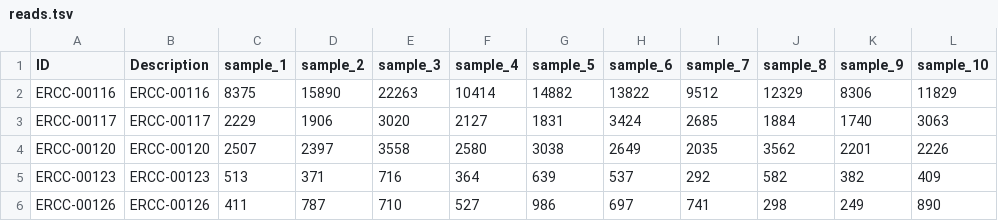
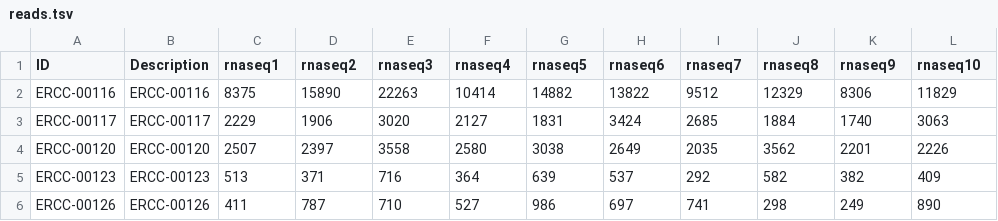
Before and after one commit to whitef19/diff-exp, a TSV file: example/reads.tsv (was examples/reads.tsv), drawn as a sheet; only a part is shown.

```diff
--- a/examples/reads.tsv
+++ b/example/reads.tsv
@@ -1,2 +1,2 @@
-ID	Description	sample_1	sample_2	sample_3	sample_4	sample_5	sample_6	sample_7	sample_8	sample_9	sample_10
+ID	Description	rnaseq1	rnaseq2	rnaseq3	rnaseq4	rnaseq5	rnaseq6	rnaseq7	rnaseq8	rnaseq9	rnaseq10
 ERCC-00116	ERCC-00116	8375	15890	22263	10414	14882	13822	9512	12329	8306	11829
```
Also changed, not shown: 8 other files.
